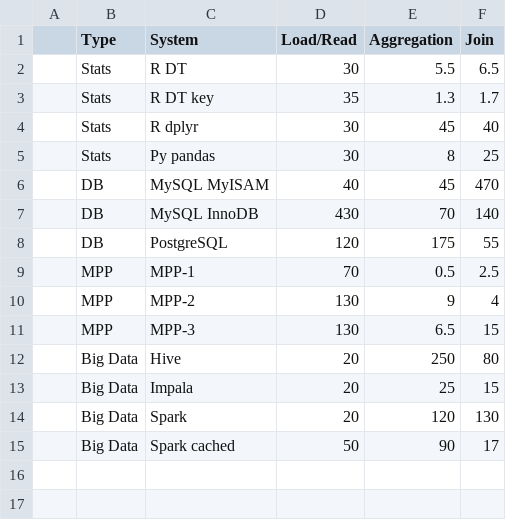
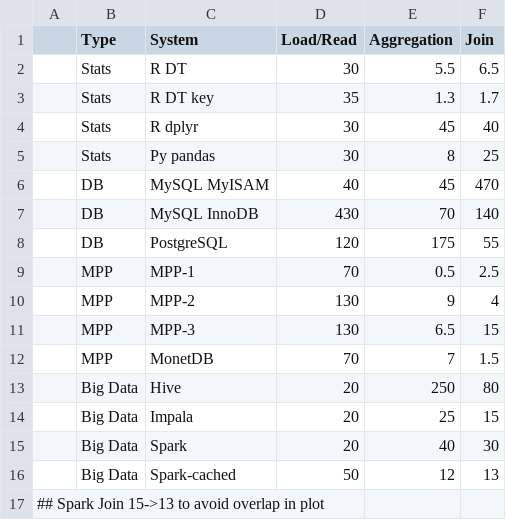
Before and after one commit to szilard/benchm-databases, a CSV file: plot.csv, drawn as a sheet.

```diff
--- a/plot.csv
+++ b/plot.csv
@@ -11,5 +11,7 @@
 |  MPP       | MPP-3            |   130         |       6.5      |    15    |
+|  MPP       | MonetDB          |   70          |       7        |    1.5
 |  Big Data  | Hive             |   20          |       250      |    80    |
 |  Big Data  | Impala           |   20          |       25       |    15    |
-|  Big Data  | Spark            |   20          |       120      |    130   |
-|  Big Data  | Spark cached     |   50          |       90       |    17    |
+|  Big Data  | Spark            |   20          |       40       |    30    |
+|  Big Data  | Spark-cached     |   50          |       12       |    13    |
+## Spark Join 15->13 to avoid overlap in plot
```
Also changed, not shown: 2 other files.
